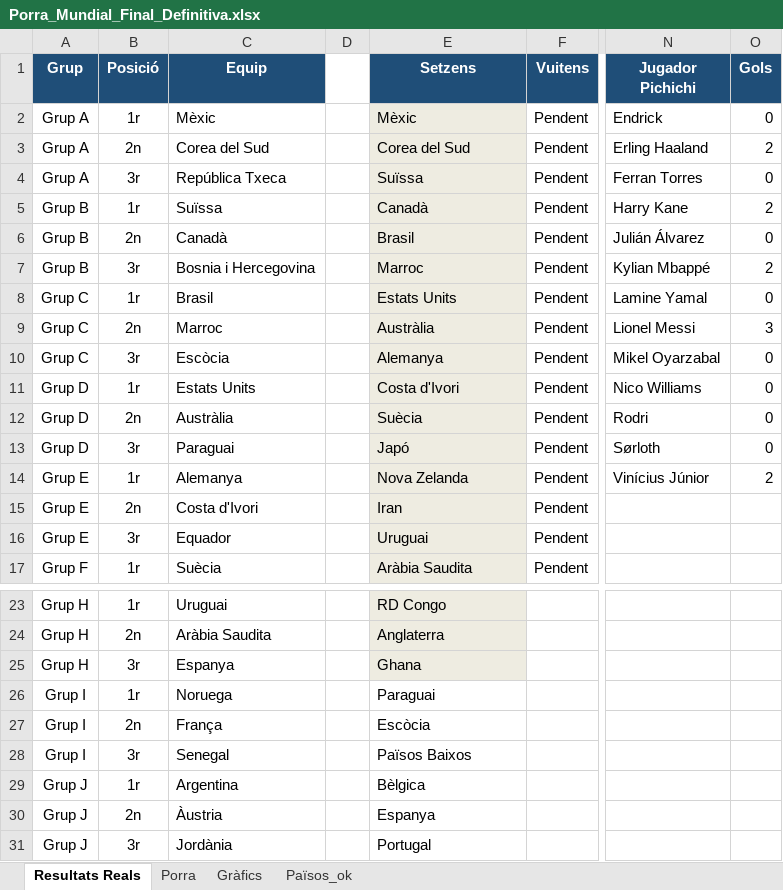
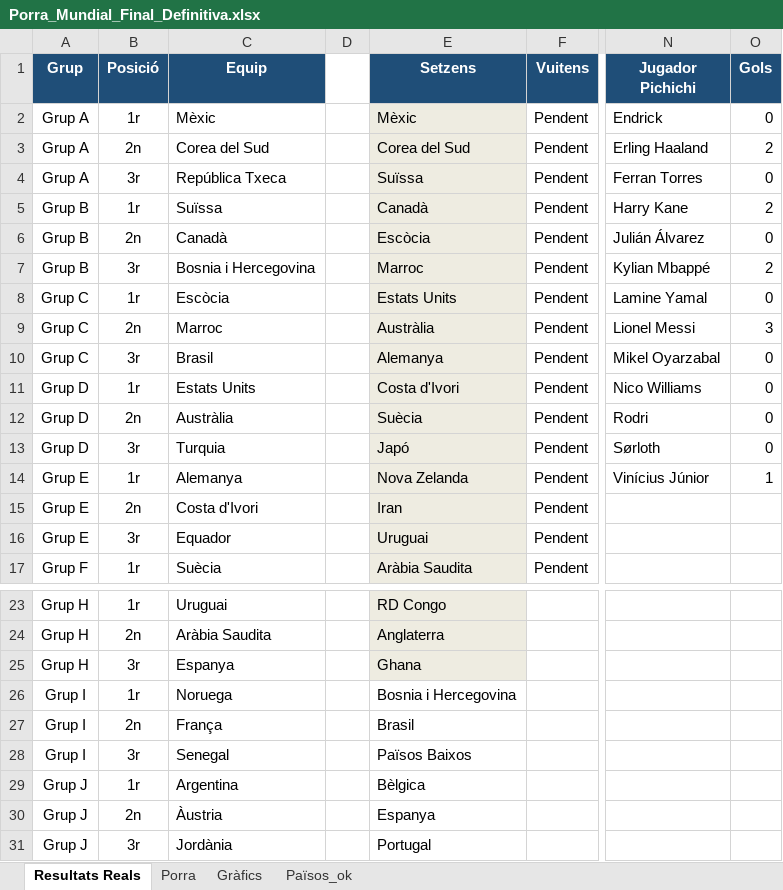
Before and after one commit to marcllopisraja-crypto/testporra, an Excel workbook: Porra_Mundial_Final_Definitiva.xlsx, sheet Resultats Reals, drawn as a sheet; only a part is shown, gaps mark what is left out; values as stored, in another font and other column widths than the file's, no borders; the diff names each change by its address in the sheet, - before the commit and + after, or states it on an @@ line.

```diff
--- a/Porra_Mundial_Final_Definitiva.xlsx (sheet Resultats Reals)
+++ b/Porra_Mundial_Final_Definitiva.xlsx (sheet Resultats Reals)
-E6 (Setzens): Brasil
+E6 (Setzens): Escòcia
-C8 (Equip): Brasil
+C8 (Equip): Escòcia
-C10 (Equip): Escòcia
+C10 (Equip): Brasil
-C13 (Equip): Paraguai
+C13 (Equip): Turquia
-O14 (Gols): 2
+O14 (Gols): 1
-E26 (Setzens): Paraguai
+E26 (Setzens): Bosnia i Hercegovina
-E27 (Setzens): Escòcia
+E27 (Setzens): Brasil
```
Also changed, not shown: sheet Porra.
